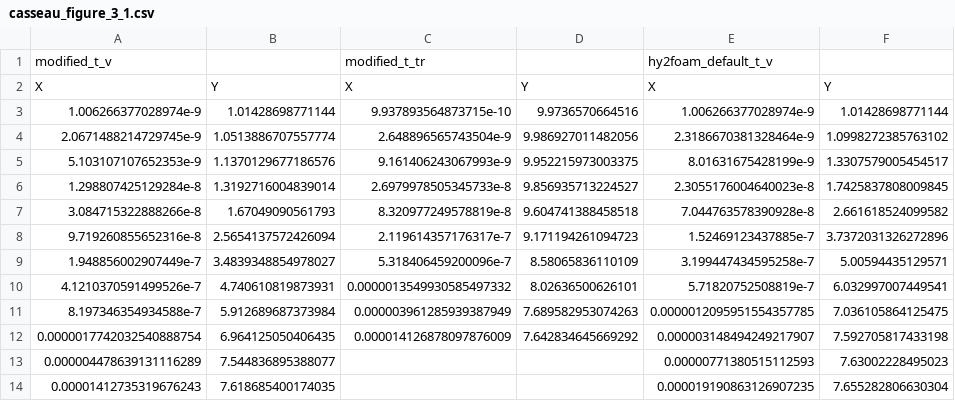
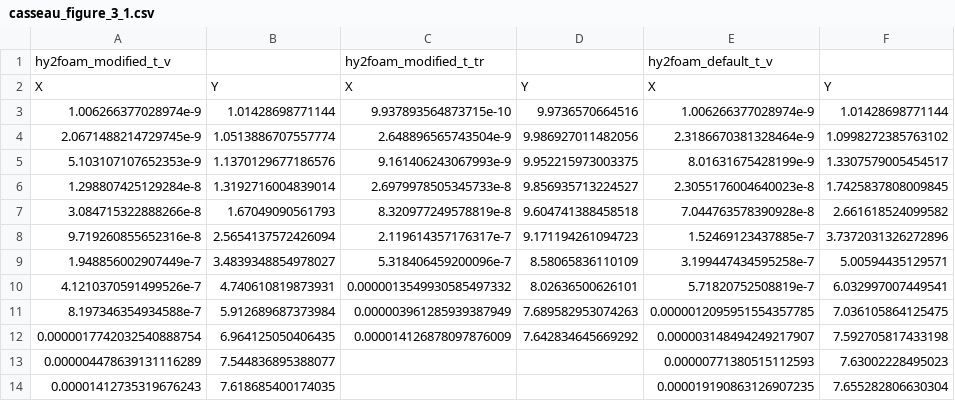
Before and after one commit to henrihoechter/jaxfluids_internship, a CSV file: experiments/heatbath_0d/casseau_figure_3_1.csv, drawn as a sheet; only a part is shown; the diff names each change by its address in the sheet, - before the commit and + after, or states it on an @@ line.

Commit message:
updated experiments

```diff
--- a/experiments/heatbath_0d/casseau_figure_3_1.csv
+++ b/experiments/heatbath_0d/casseau_figure_3_1.csv
-A1: modified_t_v
+A1: hy2foam_modified_t_v
-C1: modified_t_tr
+C1: hy2foam_modified_t_tr
```
Also changed, not shown: 47 other files.
